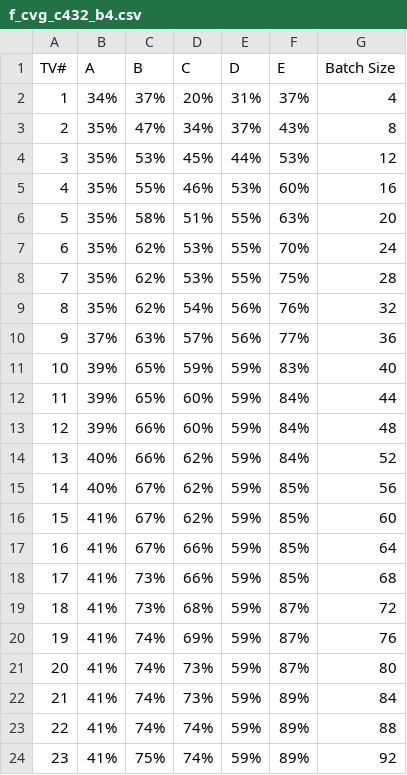
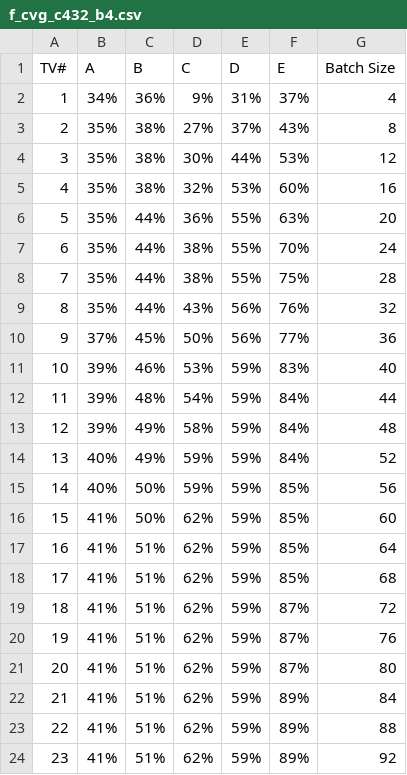
Before and after one commit to ababar3/ECE-464-Project-2, a CSV file: f_cvg_c432_b4.csv, drawn as a sheet; only a part is shown; the diff covers the shown part only.

```diff
--- a/f_cvg_c432_b4.csv
+++ b/f_cvg_c432_b4.csv
@@ -1,24 +1,24 @@
 TV#,A,B,C,D,E,Batch Size
-1,34%,37%,20%,31%,37%,4
-2,35%,47%,34%,37%,43%,8
-3,35%,53%,45%,44%,53%,12
-4,35%,55%,46%,53%,60%,16
-5,35%,58%,51%,55%,63%,20
-6,35%,62%,53%,55%,70%,24
-7,35%,62%,53%,55%,75%,28
-8,35%,62%,54%,56%,76%,32
-9,37%,63%,57%,56%,77%,36
-10,39%,65%,59%,59%,83%,40
-11,39%,65%,60%,59%,84%,44
-12,39%,66%,60%,59%,84%,48
-13,40%,66%,62%,59%,84%,52
-14,40%,67%,62%,59%,85%,56
-15,41%,67%,62%,59%,85%,60
-16,41%,67%,66%,59%,85%,64
-17,41%,73%,66%,59%,85%,68
-18,41%,73%,68%,59%,87%,72
-19,41%,74%,69%,59%,87%,76
-20,41%,74%,73%,59%,87%,80
-21,41%,74%,73%,59%,89%,84
-22,41%,74%,74%,59%,89%,88
-23,41%,75%,74%,59%,89%,92
+1,34%,36%,9%,31%,37%,4
+2,35%,38%,27%,37%,43%,8
+3,35%,38%,30%,44%,53%,12
+4,35%,38%,32%,53%,60%,16
+5,35%,44%,36%,55%,63%,20
+6,35%,44%,38%,55%,70%,24
+7,35%,44%,38%,55%,75%,28
+8,35%,44%,43%,56%,76%,32
+9,37%,45%,50%,56%,77%,36
+10,39%,46%,53%,59%,83%,40
+11,39%,48%,54%,59%,84%,44
+12,39%,49%,58%,59%,84%,48
+13,40%,49%,59%,59%,84%,52
+14,40%,50%,59%,59%,85%,56
+15,41%,50%,62%,59%,85%,60
+16,41%,51%,62%,59%,85%,64
+17,41%,51%,62%,59%,85%,68
+18,41%,51%,62%,59%,87%,72
+19,41%,51%,62%,59%,87%,76
+20,41%,51%,62%,59%,87%,80
+21,41%,51%,62%,59%,89%,84
+22,41%,51%,62%,59%,89%,88
+23,41%,51%,62%,59%,89%,92
```
Also changed, not shown: 4 edited cells elsewhere in this file, f_cvg_c432_b1.csv, f_cvg_c432_b10.csv, 19 other files.
